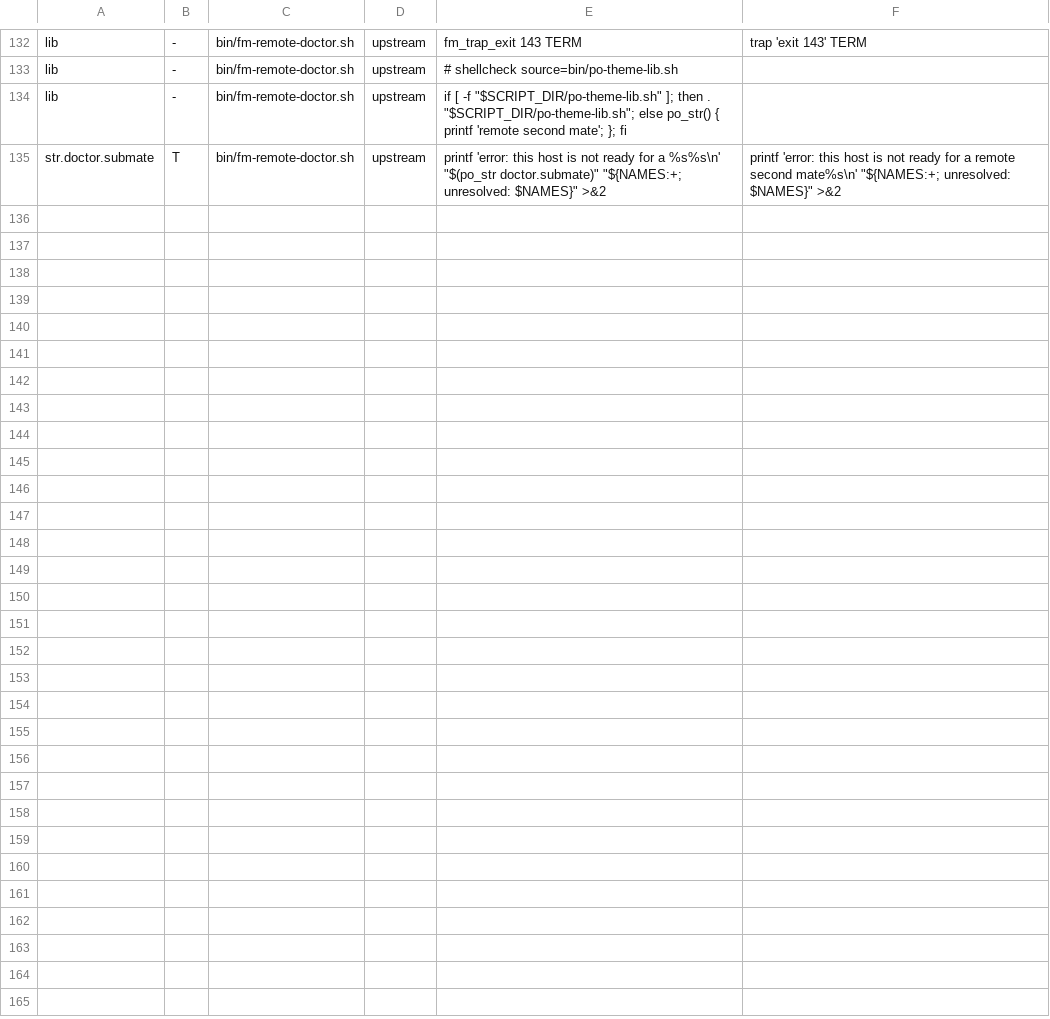
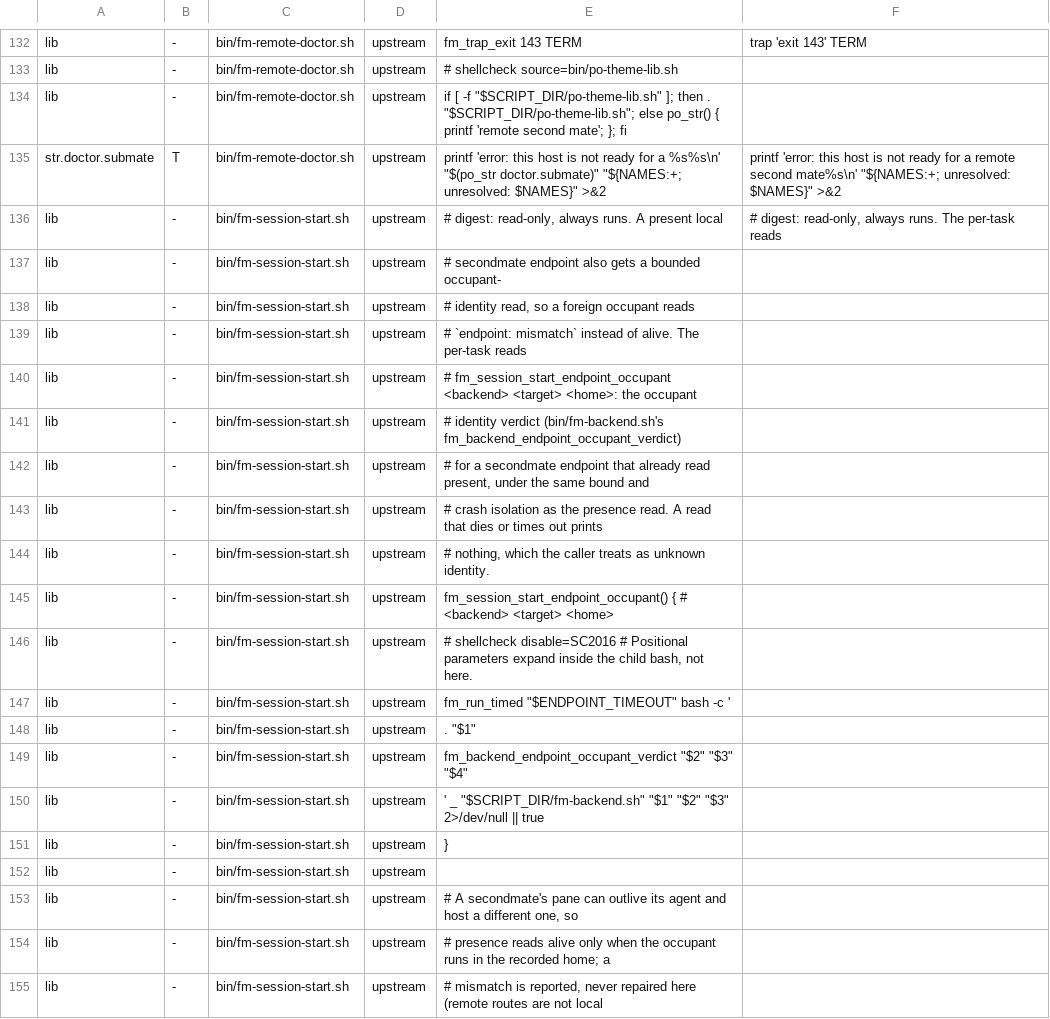
Before and after one commit to pixeloven/operator, a TSV file: .agents/skills/po-theme/surfaces.tsv, drawn as a sheet; only a part is shown, gaps mark what is left out; the diff covers the shown part only; the diff names each change by its address in the sheet, - before the commit and + after, or states it on an @@ line.

Commit message:
docs(adr): carry the secondmate endpoint occupant check under the fork contract (ADR-0039)
Register the occupant check's bin/fm-session-start.sh lines as lib rows in
the theme hook registry so A9 holds that file to its pin diff, admit
tests/fm-session-start.test.sh on the A4 allowlist, and record the carry in
ADR-0039 with its index, audience, and fork-contract entries. The A4 copy in
identity.md is brought back in step with the workflow.

```diff
--- a/.agents/skills/po-theme/surfaces.tsv
+++ b/.agents/skills/po-theme/surfaces.tsv
+row 136: lib | - | bin/fm-session-start.sh | upstream | # digest: read-only, always runs. A present local | # digest: read-only, always runs. The per-task reads
+row 137: lib | - | bin/fm-session-start.sh | upstream | # secondmate endpoint also gets a bounded occupant-
+row 138: lib | - | bin/fm-session-start.sh | upstream | # identity read, so a foreign occupant reads
+row 139: lib | - | bin/fm-session-start.sh | upstream | # `endpoint: mismatch` instead of alive. The per-task reads
+row 140: lib | - | bin/fm-session-start.sh | upstream | # fm_session_start_endpoint_occupant <backend> <target> <home>: the occupant
+row 141: lib | - | bin/fm-session-start.sh | upstream | # identity verdict (bin/fm-backend.sh's fm_backend_endpoint_occupant_verdict)
+row 142: lib | - | bin/fm-session-start.sh | upstream | # for a secondmate endpoint that already read present, under the same bound and
+row 143: lib | - | bin/fm-session-start.sh | upstream | # crash isolation as the presence read. A read that dies or times out prints
+row 144: lib | - | bin/fm-session-start.sh | upstream | # nothing, which the caller treats as unknown identity.
+row 145: lib | - | bin/fm-session-start.sh | upstream | fm_session_start_endpoint_occupant() { # <backend> <target> <home>
+row 146: lib | - | bin/fm-session-start.sh | upstream | # shellcheck disable=SC2016 # Positional parameters expand inside the child bash, not here.
+row 147: lib | - | bin/fm-session-start.sh | upstream | fm_run_timed "$ENDPOINT_TIMEOUT" bash -c '
+row 148: lib | - | bin/fm-session-start.sh | upstream | . "$1"
+row 149: lib | - | bin/fm-session-start.sh | upstream | fm_backend_endpoint_occupant_verdict "$2" "$3" "$4"
+row 150: lib | - | bin/fm-session-start.sh | upstream | ' _ "$SCRIPT_DIR/fm-backend.sh" "$1" "$2" "$3" 2>/dev/null || true
+row 151: lib | - | bin/fm-session-start.sh | upstream | }
+row 152: lib | - | bin/fm-session-start.sh | upstream
+row 153: lib | - | bin/fm-session-start.sh | upstream | # A secondmate's pane can outlive its agent and host a different one, so
+row 154: lib | - | bin/fm-session-start.sh | upstream | # presence reads alive only when the occupant runs in the recorded home; a
+row 155: lib | - | bin/fm-session-start.sh | upstream | # mismatch is reported, never repaired here (remote routes are not local
```
Also changed, not shown: 12 added rows elsewhere in this file, 6 other files.
